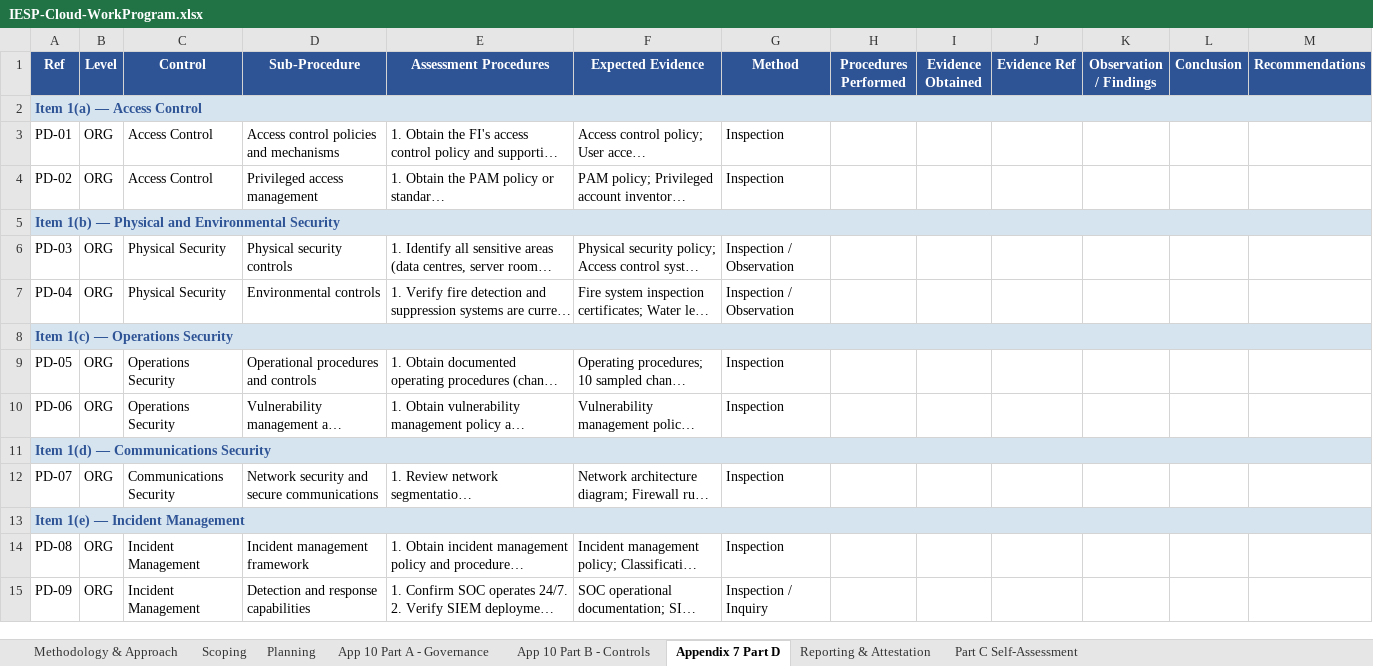
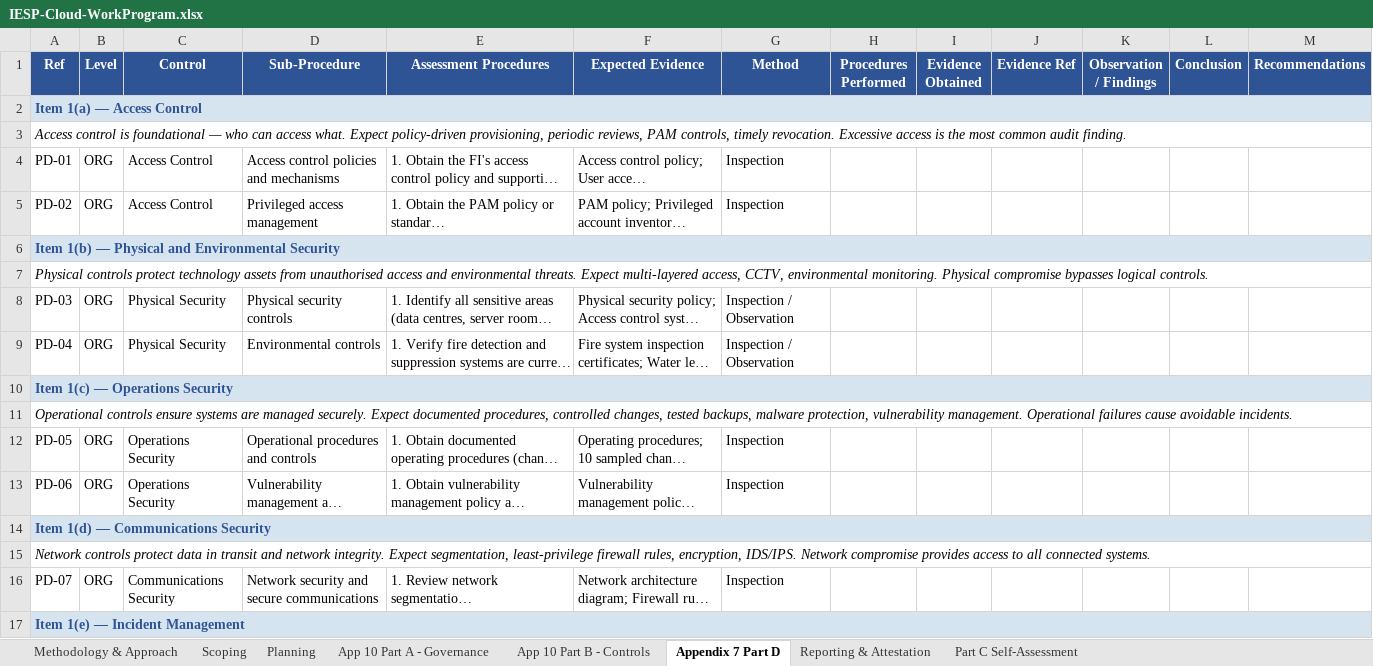
Before and after one commit to dawuds/IESP, an Excel workbook: audit-work-programs/IESP-Cloud-WorkProgram.xlsx, sheet Appendix 7 Part D, drawn as a sheet; only a part is shown; the shorter side is filled out with more unchanged rows; long unchanged cells end in …; values as stored, in another font and other column widths than the file's, no borders; the diff covers the shown part only; the diff names each change by its address in the sheet, - before the commit and + after, or states it on an @@ line.

```diff
--- a/audit-work-programs/IESP-Cloud-WorkProgram.xlsx (sheet Appendix 7 Part D)
+++ b/audit-work-programs/IESP-Cloud-WorkProgram.xlsx (sheet Appendix 7 Part D)
+row 3: Access control is foundational — who can access what. Expect policy-driven provisioning, periodic reviews, PAM controls, timely revocation. Excessive access is the most common audit finding.
+row 7: Physical controls protect technology assets from unauthorised access and environmental threats. Expect multi-layered access, CCTV, environmental monitoring. Physical compromise bypasses logical controls.
+row 11: Operational controls ensure systems are managed securely. Expect documented procedures, controlled changes, tested backups, malware protection, vulnerability management. Operational failures cause avoidable incidents.
+row 15: Network controls protect data in transit and network integrity. Expect segmentation, least-privilege firewall rules, encryption, IDS/IPS. Network compromise provides access to all connected systems.
```
Also changed, not shown: 7 added rows elsewhere in this sheet, sheet Methodology & Approach, sheet App 10 Part B - Controls, sheet App 10 Part A - Governance, sheet Scoping, audit-work-programs/IESP-DCRA-WorkProgram.xlsx, audit-work-programs/IESP-DigitalServices-WorkProgram.xlsx, 4 other files.
